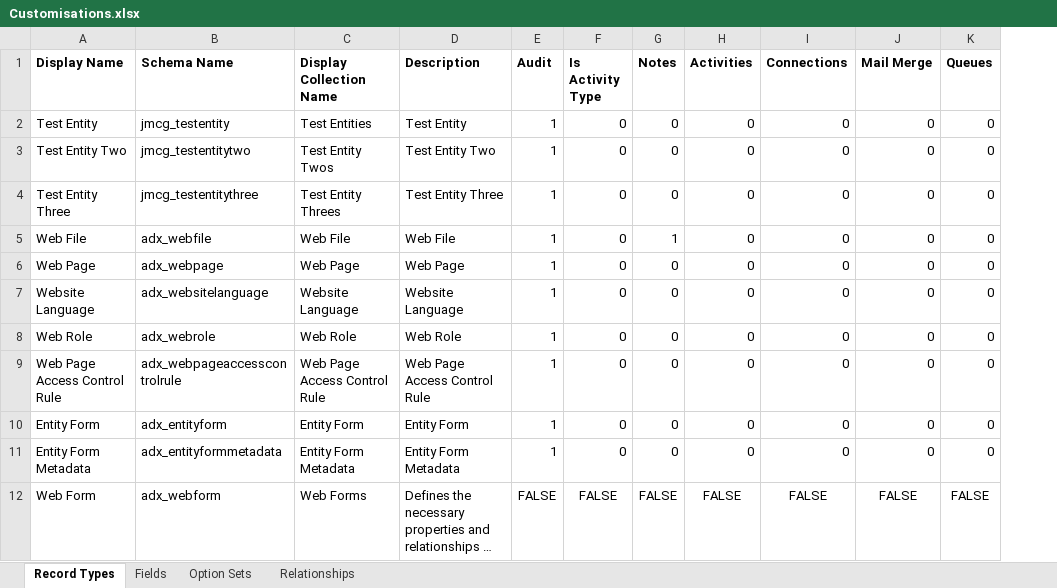
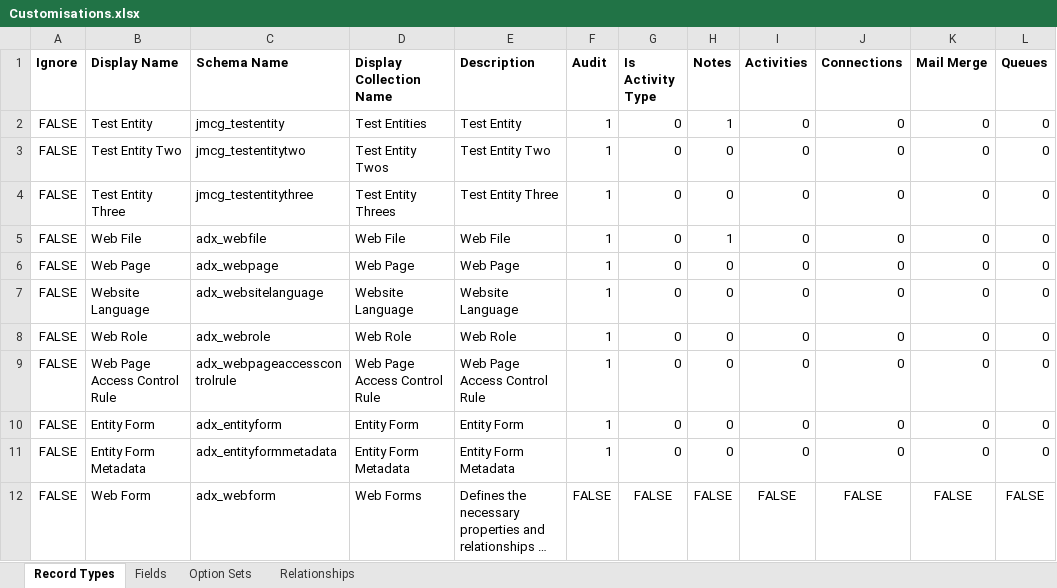
Before and after one commit to josephmcmac/JM-Dataverse-Toolbelt, an Excel workbook: SolutionItems/Customisations.xlsx, sheet Record Types, drawn as a sheet; only a part is shown; long unchanged cells end in …; values as stored, in another font and other column widths than the file's, no borders; addresses are those after the commit; the diff names each change by its address in the sheet, - before the commit and + after, or states it on an @@ line.

Commit message:
Add notes = true for test entity in testing customisations excel

```diff
--- a/SolutionItems/Customisations.xlsx (sheet Record Types)
+++ b/SolutionItems/Customisations.xlsx (sheet Record Types)
+column A (Ignore), rows 2-12: all FALSE
-H2 (Notes): 0
+H2 (Notes): 1
```
Also changed, not shown: sheet Fields.
